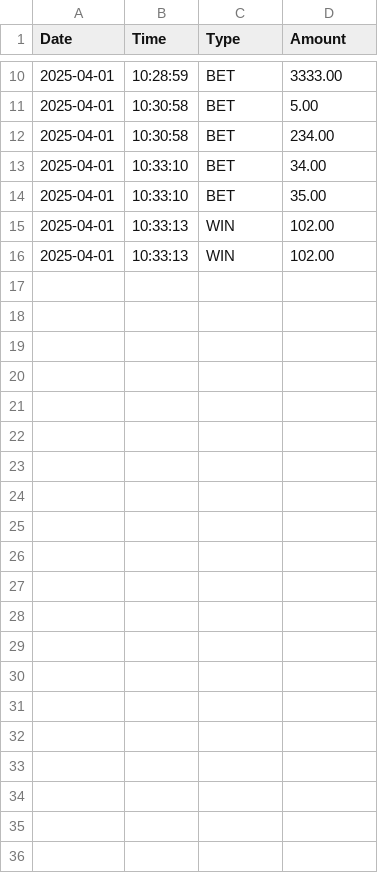
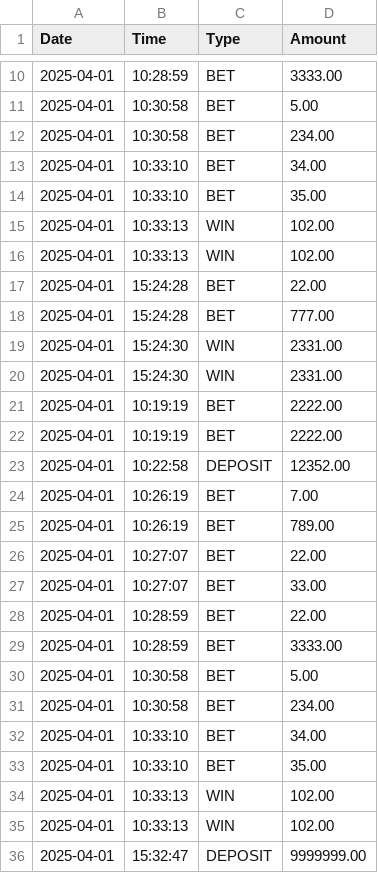
Before and after one commit to Bernard-LTW/HorseRaceSimulator, a CSV file: part2/src/data/bets/transaction.csv, drawn as a sheet; only a part is shown, gaps mark what is left out.

```diff
--- a/part2/src/data/bets/transaction.csv
+++ b/part2/src/data/bets/transaction.csv
@@ -16 +16,21 @@ Date,Time,Type,Amount
 2025-04-01,10:33:13,WIN,102.00
+2025-04-01,15:24:28,BET,22.00
+2025-04-01,15:24:28,BET,777.00
+2025-04-01,15:24:30,WIN,2331.00
+2025-04-01,15:24:30,WIN,2331.00
+2025-04-01,10:19:19,BET,2222.00
+2025-04-01,10:19:19,BET,2222.00
+2025-04-01,10:22:58,DEPOSIT,12352.00
+2025-04-01,10:26:19,BET,7.00
+2025-04-01,10:26:19,BET,789.00
+2025-04-01,10:27:07,BET,22.00
+2025-04-01,10:27:07,BET,33.00
+2025-04-01,10:28:59,BET,22.00
+2025-04-01,10:28:59,BET,3333.00
+2025-04-01,10:30:58,BET,5.00
+2025-04-01,10:30:58,BET,234.00
+2025-04-01,10:33:10,BET,34.00
+2025-04-01,10:33:10,BET,35.00
+2025-04-01,10:33:13,WIN,102.00
+2025-04-01,10:33:13,WIN,102.00
+2025-04-01,15:32:47,DEPOSIT,9999999.00
```
Also changed, not shown: part2/src/data/bets/bets.csv, part2/src/data/horses/horses.csv, 8 other files.
